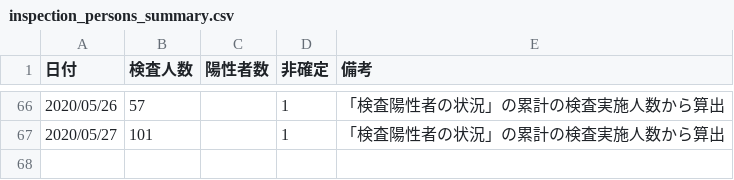
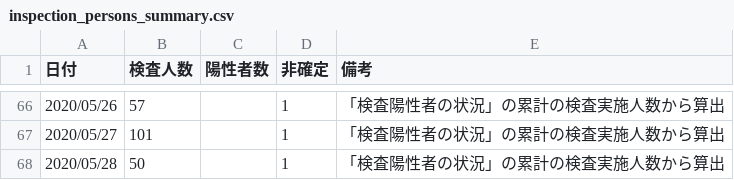
Before and after one commit to yoshitaka7/covid19, a CSV file: inspection_persons_summary.csv, drawn as a sheet; only a part is shown, gaps mark what is left out; the diff names each change by its address in the sheet, - before the commit and + after, or states it on an @@ line.

```diff
--- a/inspection_persons_summary.csv
+++ b/inspection_persons_summary.csv
+row 68: 2020/05/28 | 50 |  | 1 | 「検査陽性者の状況」の累計の検査実施人数から算出
```
Also changed, not shown: inspections_summary.csv, main_summary_history.csv, 1 other file.
